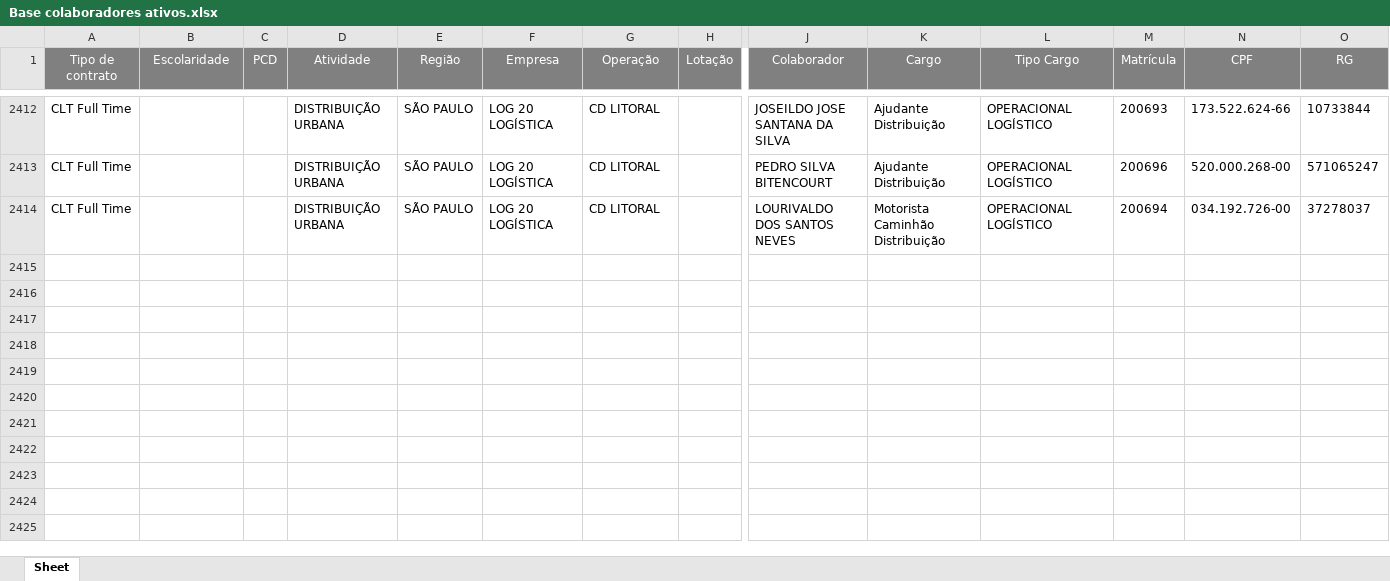
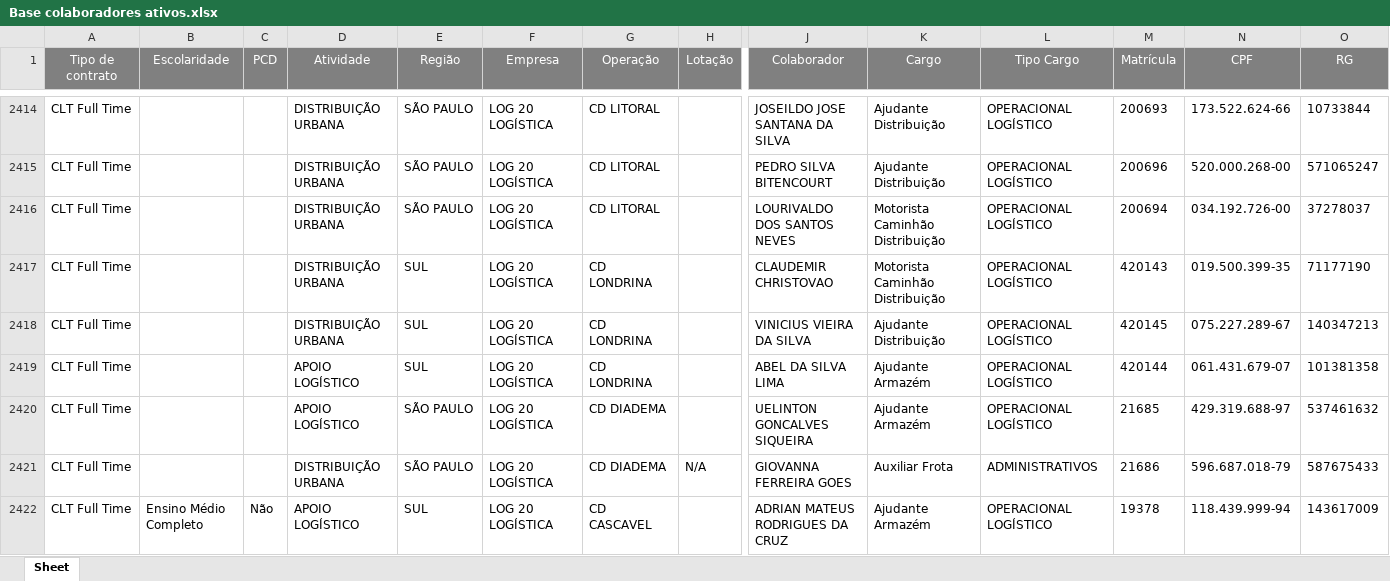
Before and after one commit to Bruna-gzr/dashboard-skap, an Excel workbook: data/Base colaboradores ativos.xlsx, sheet Sheet, drawn as a sheet; only a part is shown, gaps mark what is left out; values as stored, in another font and other column widths than the file's, no borders; rows hold the shown columns only; the diff covers the shown part only; the diff names each change by its address in the sheet, - before the commit and + after, or states it on an @@ line.

```diff
--- a/data/Base colaboradores ativos.xlsx (sheet Sheet)
+++ b/data/Base colaboradores ativos.xlsx (sheet Sheet)
+row 2417: CLT Full Time |  |  | DISTRIBUIÇÃO URBANA | SUL | LOG 20 LOGÍSTICA | CD LONDRINA |  | CLAUDEMIR CHRISTOVAO | Motorista Caminhão Distribuição | OPERACIONAL LOGÍSTICO | 420143 | 019.500.399-35 | 71177190
+row 2418: CLT Full Time |  |  | DISTRIBUIÇÃO URBANA | SUL | LOG 20 LOGÍSTICA | CD LONDRINA |  | VINICIUS VIEIRA DA SILVA | Ajudante Distribuição | OPERACIONAL LOGÍSTICO | 420145 | 075.227.289-67 | 140347213
+row 2419: CLT Full Time |  |  | APOIO LOGÍSTICO | SUL | LOG 20 LOGÍSTICA | CD LONDRINA |  | ABEL DA SILVA LIMA | Ajudante Armazém | OPERACIONAL LOGÍSTICO | 420144 | 061.431.679-07 | 101381358
+row 2420: CLT Full Time |  |  | APOIO LOGÍSTICO | SÃO PAULO | LOG 20 LOGÍSTICA | CD DIADEMA |  | UELINTON GONCALVES SIQUEIRA | Ajudante Armazém | OPERACIONAL LOGÍSTICO | 21685 | 429.319.688-97 | 537461632
+row 2421: CLT Full Time |  |  | DISTRIBUIÇÃO URBANA | SÃO PAULO | LOG 20 LOGÍSTICA | CD DIADEMA | N/A | GIOVANNA FERREIRA GOES | Auxiliar Frota | ADMINISTRATIVOS | 21686 | 596.687.018-79 | 587675433
+row 2422: CLT Full Time | Ensino Médio Completo | Não | APOIO LOGÍSTICO | SUL | LOG 20 LOGÍSTICA | CD CASCAVEL |  | ADRIAN MATEUS RODRIGUES DA CRUZ | Ajudante Armazém | OPERACIONAL LOGÍSTICO | 19378 | 118.439.999-94 | 143617009
```
Also changed, not shown: 9 added rows, 1 removed row and 126 edited cells elsewhere in this sheet, data/Acomp novos.xlsx, data/Admitidos.xlsx, 5 other files.
